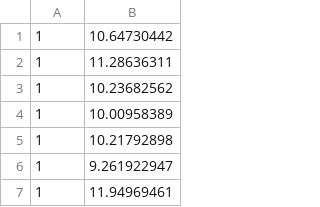
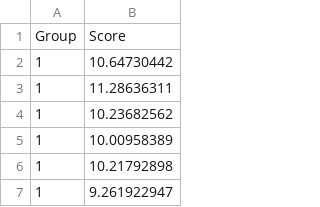
Before and after one commit to bushlab-ucl/neuroinformatics, a CSV file: behData.csv, drawn as a sheet; only a part is shown; the shorter side is filled out with more unchanged rows.

Commit message:
Add files via upload

```diff
--- a/behData.csv
+++ b/behData.csv
@@ -1 +1,2 @@
+Group,Score
 1,10.64730442
```
